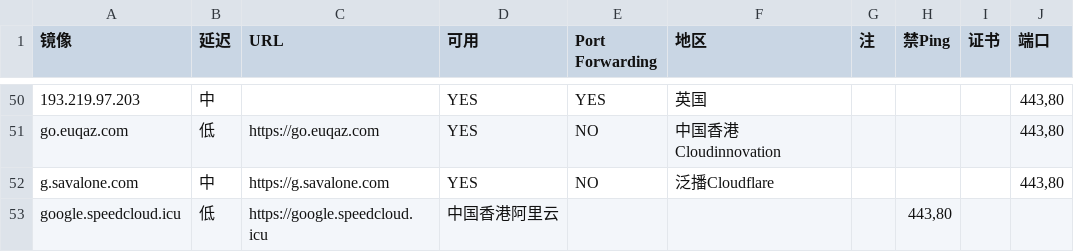
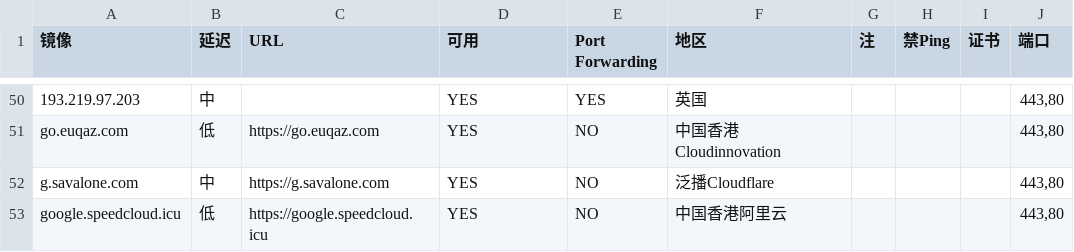
Before and after one commit to moi-si/gg-mirrors, a CSV file: google.csv, drawn as a sheet; only a part is shown, gaps mark what is left out.

Commit message:
fix

```diff
--- a/google.csv
+++ b/google.csv
@@ -52,2 +52,2 @@ go.euqaz.com,低,https://go.euqaz.com,YES,NO,中国香港Cloudinnovation,,,,"443
 g.savalone.com,中,https://g.savalone.com,YES,NO,泛播Cloudflare,,,,"443,80"
-google.speedcloud.icu,低,https://google.speedcloud.icu,中国香港阿里云,,,,"443,80"
+google.speedcloud.icu,低,https://google.speedcloud.icu,YES,NO,中国香港阿里云,,,,"443,80"
```
